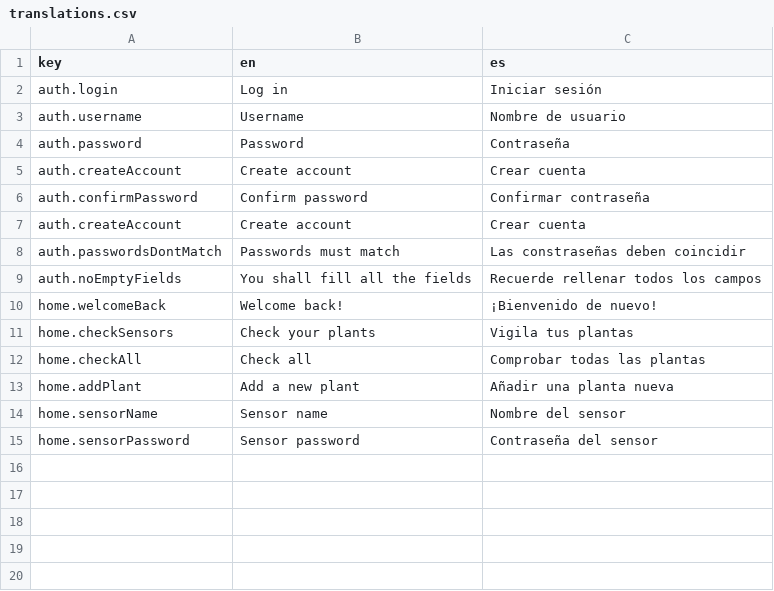
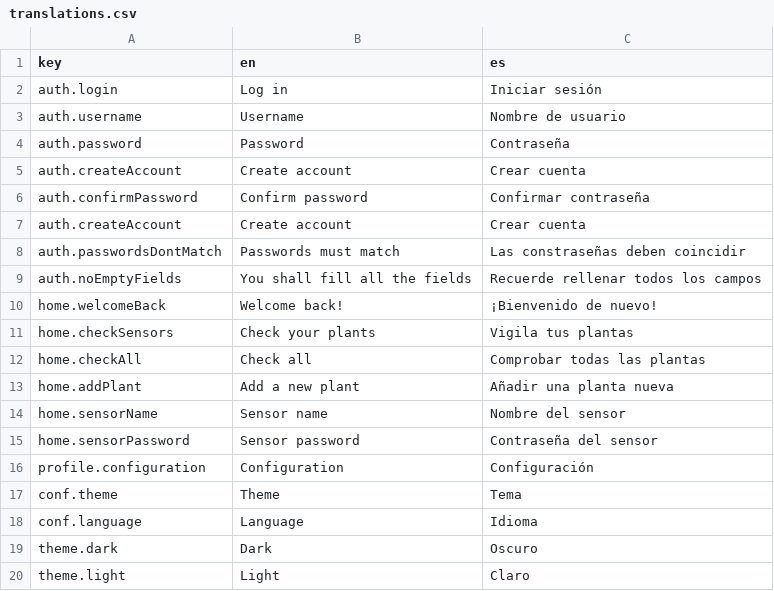
Before and after one commit to marcosrica/root-pulse, a CSV file: frontend/src/locales/translations.csv, drawn as a sheet.

Commit message:
Added more translations to profile

```diff
--- a/frontend/src/locales/translations.csv
+++ b/frontend/src/locales/translations.csv
@@ -15 +15,6 @@ home.sensorName,Sensor name,Nombre del sensor
 home.sensorPassword,Sensor password,Contraseña del sensor
+profile.configuration,Configuration,Configuración
+conf.theme,Theme,Tema
+conf.language,Language,Idioma
+theme.dark,Dark,Oscuro
+theme.light,Light,Claro
```
